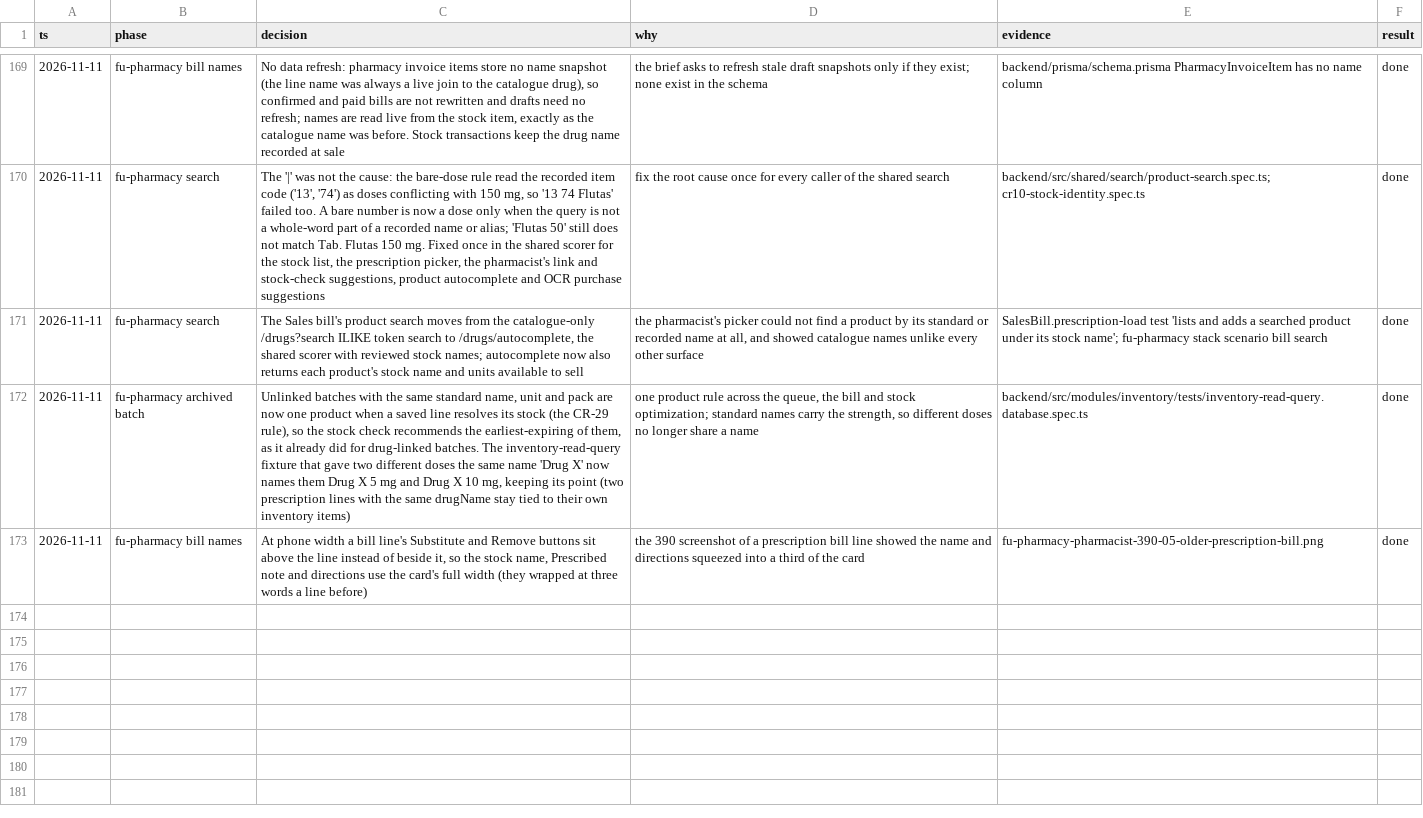
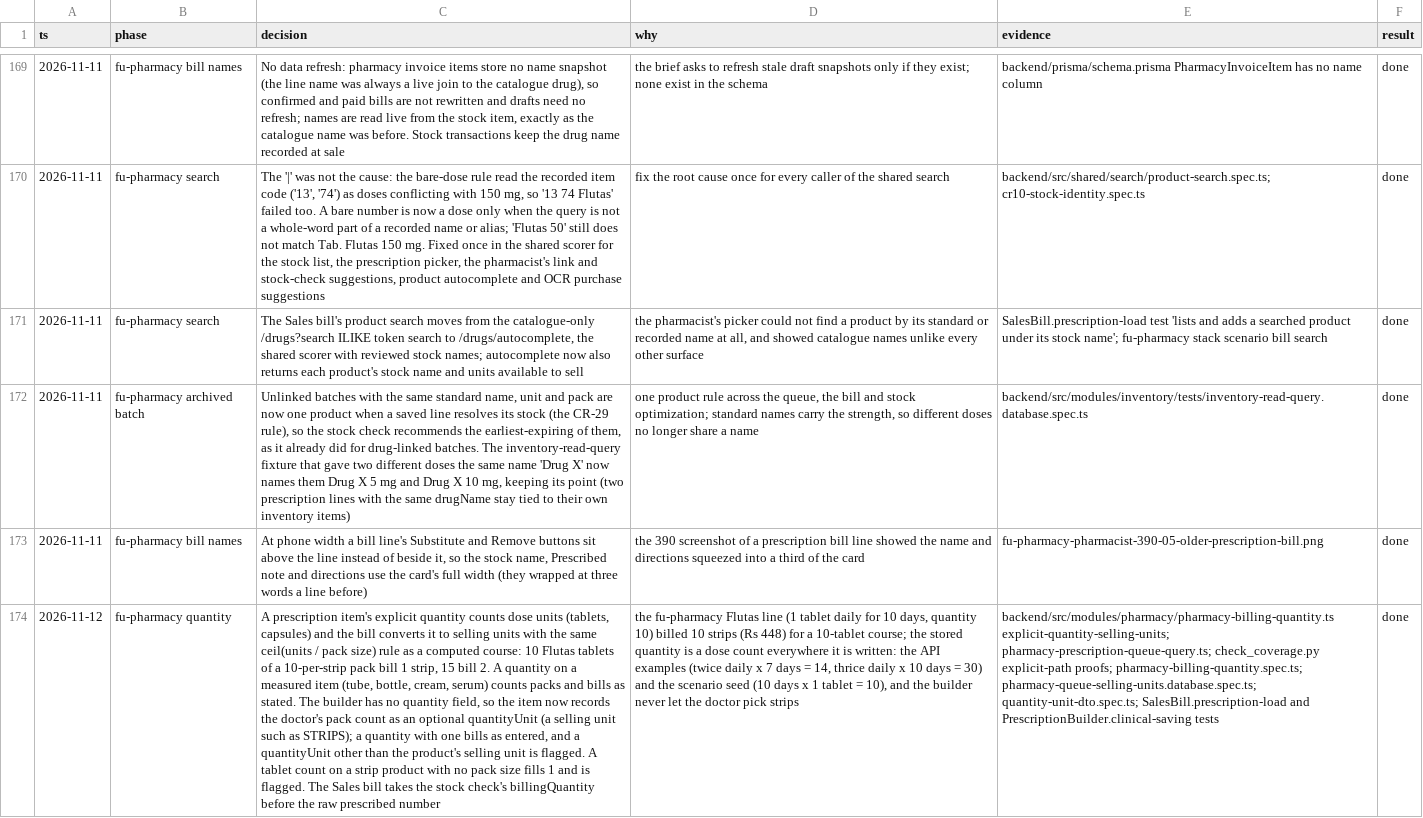
Before and after one commit to nareshshah139/Clinic_Management_System, a TSV file: docs/qa/cr-24-31-decisions.tsv, drawn as a sheet; only a part is shown, gaps mark what is left out; the diff names each change by its address in the sheet, - before the commit and + after, or states it on an @@ line.

```diff
--- a/docs/qa/cr-24-31-decisions.tsv
+++ b/docs/qa/cr-24-31-decisions.tsv
+row 174: 2026-11-12 | fu-pharmacy quantity | A prescription item's explicit quantity counts dose units (tablets, capsules) and the bill converts it to selling units with the same ceil(units / pack size) rule as a computed course: 10 Flutas tablets of a 10-per-strip pack bill 1 strip, 15 bill 2. A quantity on a measured item (tube, bottle, cream, serum) counts packs and bills as stated. The builder has no quantity field, so the item now records the doctor's pack count as an optional quantityUnit (a selling unit such as STRIPS); a quantity with one bills as entered, and a quantityUnit other than the product's selling unit is flagged. A tablet count on a strip product with no pack size fills 1 and is flagged. The Sales bill takes the stock check's billingQuantity before the raw prescribed number | the fu-pharmacy Flutas line (1 tablet daily for 10 days, quantity 10) billed 10 strips (Rs 448) for a 10-tablet course; the stored quantity is a dose count everywhere it is written: the API examples (twice daily x 7 days = 14, thrice daily x 10 days = 30) and the scenario seed (10 days x 1 tablet = 10), and the builder never let the doctor pick strips | backend/src/modules/pharmacy/pharmacy-billing-quantity.ts explicit-quantity-selling-units; pharmacy-prescription-queue-query.ts; check_coverage.py explicit-path proofs; pharmacy-billing-quantity.spec.ts; pharmacy-queue-selling-units.database.spec.ts; quantity-unit-dto.spec.ts; SalesBill.prescription-load and PrescriptionBuilder.clinical-saving tests | done
```
Also changed, not shown: 14 other files.
